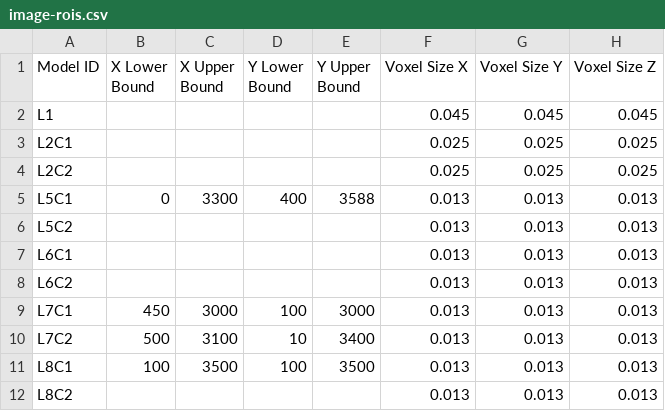
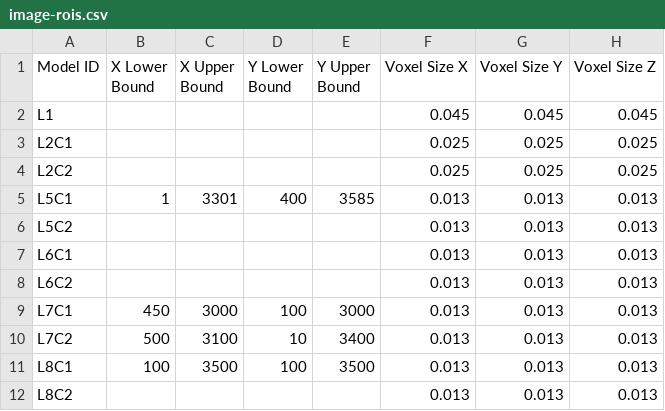
Before and after one commit to evminch/SPIE-2021, a CSV file: src/stl-generation/image-rois.csv, drawn as a sheet.

Commit message:
Update image-rois.csv

```diff
--- a/src/stl-generation/image-rois.csv
+++ b/src/stl-generation/image-rois.csv
@@ -4,3 +4,3 @@ L2C1,,,,,0.025,0.025,0.025
 L2C2,,,,,0.025,0.025,0.025
-L5C1,0,3300,400,3588,0.013,0.013,0.013
+L5C1,1,3301,400,3585,0.013,0.013,0.013
 L5C2,,,,,0.013,0.013,0.013
```
